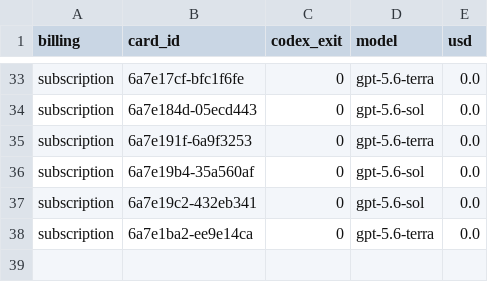
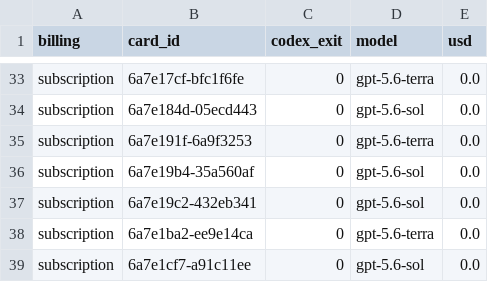
Before and after one commit to danielzhang04/kb, a TSV file: ledgers/cost/codex-direct-2026-08-13.tsv, drawn as a sheet; only a part is shown, gaps mark what is left out; the diff names each change by its address in the sheet, - before the commit and + after, or states it on an @@ line.

```diff
--- a/ledgers/cost/codex-direct-2026-08-13.tsv
+++ b/ledgers/cost/codex-direct-2026-08-13.tsv
+row 39: subscription | 6a7e1cf7-a91c11ee | 0 | gpt-5.6-sol | 0.0
```
Also changed, not shown: 1 other file.
